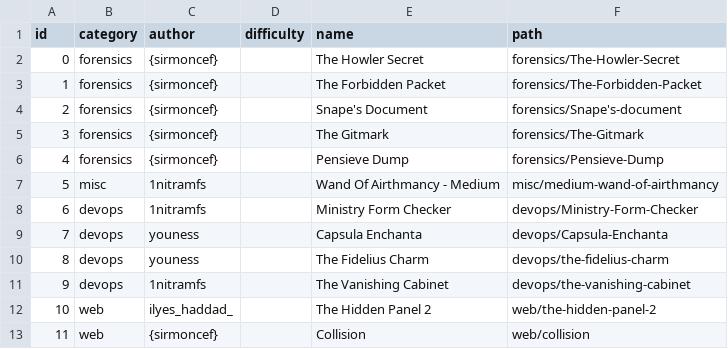
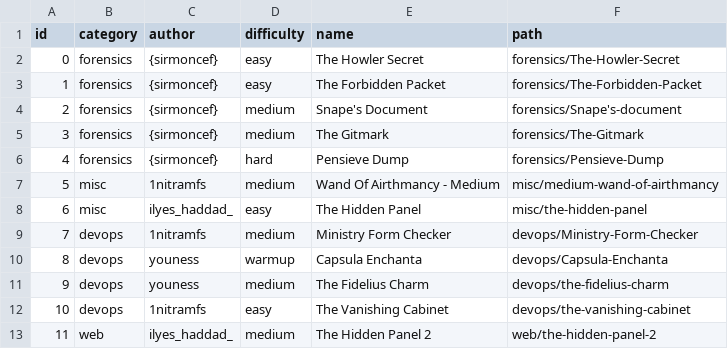
Before and after one commit to Ingeniums/ingeneer-2k25-setup, a CSV file: challenges/challenges.csv, drawn as a sheet; only a part is shown; the diff covers the shown part only.

Commit message:
Fixed difficulty issue

```diff
--- a/challenges/challenges.csv
+++ b/challenges/challenges.csv
@@ -1,13 +1,13 @@
 id,category,author,difficulty,name,path
-0,forensics,{sirmoncef},,The Howler Secret,forensics/The-Howler-Secret
-1,forensics,{sirmoncef},,The Forbidden Packet,forensics/The-Forbidden-Packet
-2,forensics,{sirmoncef},,Snape's Document,forensics/Snape's-document
-3,forensics,{sirmoncef},,The Gitmark,forensics/The-Gitmark
-4,forensics,{sirmoncef},,Pensieve Dump,forensics/Pensieve-Dump
-5,misc,1nitramfs,,Wand Of Airthmancy - Medium,misc/medium-wand-of-airthmancy
-6,devops,1nitramfs,,Ministry Form Checker,devops/Ministry-Form-Checker
-7,devops,youness,,Capsula Enchanta,devops/Capsula-Enchanta
-8,devops,youness,,The Fidelius Charm,devops/the-fidelius-charm
-9,devops,1nitramfs,,The Vanishing Cabinet,devops/the-vanishing-cabinet
-10,web,ilyes_haddad_,,The Hidden Panel 2,web/the-hidden-panel-2
-11,web,{sirmoncef},,Collision,web/collision
+0,forensics,{sirmoncef},easy,The Howler Secret,forensics/The-Howler-Secret
+1,forensics,{sirmoncef},easy,The Forbidden Packet,forensics/The-Forbidden-Packet
+2,forensics,{sirmoncef},medium,Snape's Document,forensics/Snape's-document
+3,forensics,{sirmoncef},medium,The Gitmark,forensics/The-Gitmark
+4,forensics,{sirmoncef},hard,Pensieve Dump,forensics/Pensieve-Dump
+5,misc,1nitramfs,medium,Wand Of Airthmancy - Medium,misc/medium-wand-of-airthmancy
+6,misc,ilyes_haddad_,easy,The Hidden Panel,misc/the-hidden-panel
+7,devops,1nitramfs,medium,Ministry Form Checker,devops/Ministry-Form-Checker
+8,devops,youness,warmup,Capsula Enchanta,devops/Capsula-Enchanta
+9,devops,youness,medium,The Fidelius Charm,devops/the-fidelius-charm
+10,devops,1nitramfs,easy,The Vanishing Cabinet,devops/the-vanishing-cabinet
+11,web,ilyes_haddad_,medium,The Hidden Panel 2,web/the-hidden-panel-2
```
Also changed, not shown: 20 edited cells elsewhere in this file, 1 other file.
